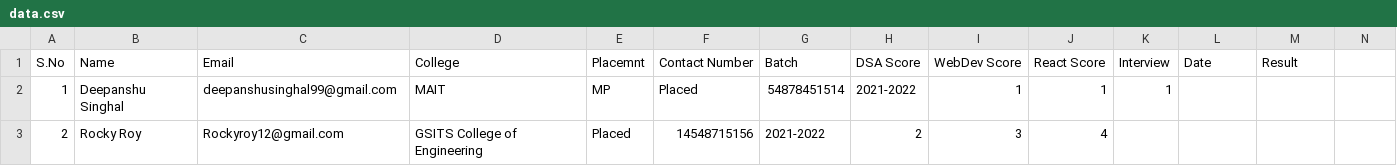
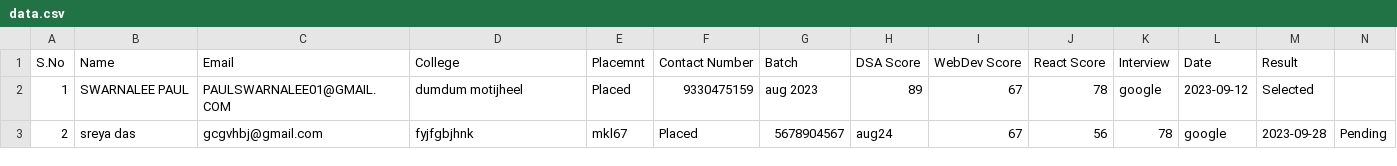
Before and after one commit to DeepanshuSinghal99/Placement-Cell, a CSV file: report/data.csv, drawn as a sheet; only a part is shown; the diff covers the shown part only; the diff names each change by its address in the sheet, - before the commit and + after, or states it on an @@ line.

Commit message:
Add files via upload

```diff
--- a/report/data.csv
+++ b/report/data.csv
-B2 (Name): Deepanshu Singhal
+B2 (Name): SWARNALEE PAUL
-C2 (Email): deepanshusinghal99@gmail.com
+C2 (Email): PAULSWARNALEE01@GMAIL.COM
-D2 (College): MAIT
+D2 (College): dumdum motijheel
-E2 (Placemnt): MP
+E2 (Placemnt): Placed
-F2 (Contact Number): Placed
+F2 (Contact Number): 9330475159
-G2 (Batch): 54878451514
+G2 (Batch): aug 2023
-H2 (DSA Score): 2021-2022
+H2 (DSA Score): 89
-I2 (WebDev Score): 1
+I2 (WebDev Score): 67
-J2 (React Score): 1
+J2 (React Score): 78
-K2 (Interview): 1
+K2 (Interview): google
-L2 (Date): (empty)
+L2 (Date): 2023-09-12
-M2 (Result): (empty)
+M2 (Result): Selected
-B3 (Name): Rocky Roy
+B3 (Name): sreya das
-C3 (Email): Rockyroy12@gmail.com
+C3 (Email): gcgvhbj@gmail.com
-D3 (College): GSITS College of Engineering
+D3 (College): fyjfgbjhnk
-E3 (Placemnt): Placed
+E3 (Placemnt): mkl67
-F3 (Contact Number): 14548715156
+F3 (Contact Number): Placed
-G3 (Batch): 2021-2022
+G3 (Batch): 5678904567
-H3 (DSA Score): 2
+H3 (DSA Score): aug24
-I3 (WebDev Score): 3
+I3 (WebDev Score): 67
-J3 (React Score): 4
+J3 (React Score): 56
-K3 (Interview): (empty)
+K3 (Interview): 78
-L3 (Date): (empty)
+L3 (Date): google
-M3 (Result): (empty)
+M3 (Result): 2023-09-28
-N3: (empty)
+N3: Pending
```
Also changed, not shown: 2 added rows and 23 edited cells elsewhere in this file.
